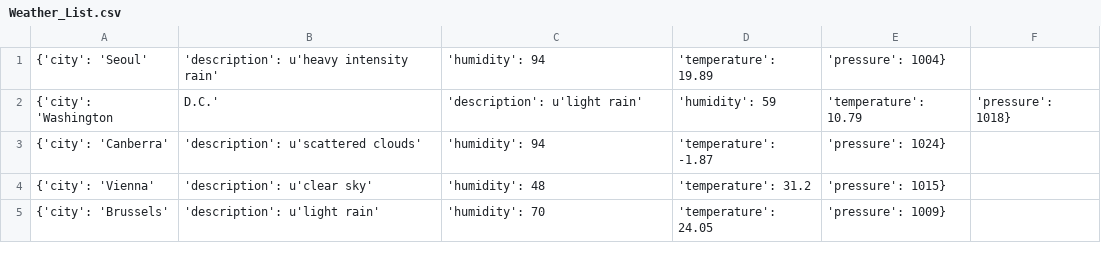
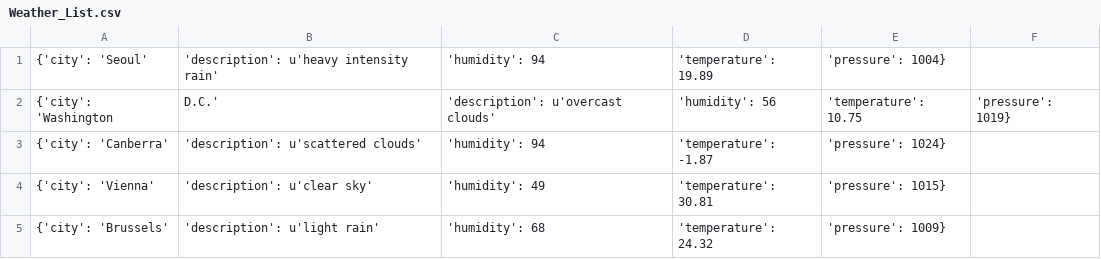
Before and after one commit to Alfie1996/Mega.github.io, a CSV file: Weather_List.csv, drawn as a sheet.

Commit message:
Auto commit at 2023-06-20 15:50:01.714990

```diff
--- a/Weather_List.csv
+++ b/Weather_List.csv
@@ -1,5 +1,5 @@
 {'city': 'Seoul', 'description': u'heavy intensity rain', 'humidity': 94, 'temperature': 19.89, 'pressure': 1004}
-{'city': 'Washington, D.C.', 'description': u'light rain', 'humidity': 59, 'temperature': 10.79, 'pressure': 1018}
+{'city': 'Washington, D.C.', 'description': u'overcast clouds', 'humidity': 56, 'temperature': 10.75, 'pressure': 1019}
 {'city': 'Canberra', 'description': u'scattered clouds', 'humidity': 94, 'temperature': -1.87, 'pressure': 1024}
-{'city': 'Vienna', 'description': u'clear sky', 'humidity': 48, 'temperature': 31.2, 'pressure': 1015}
-{'city': 'Brussels', 'description': u'light rain', 'humidity': 70, 'temperature': 24.05, 'pressure': 1009}
+{'city': 'Vienna', 'description': u'clear sky', 'humidity': 49, 'temperature': 30.81, 'pressure': 1015}
+{'city': 'Brussels', 'description': u'light rain', 'humidity': 68, 'temperature': 24.32, 'pressure': 1009}
```
